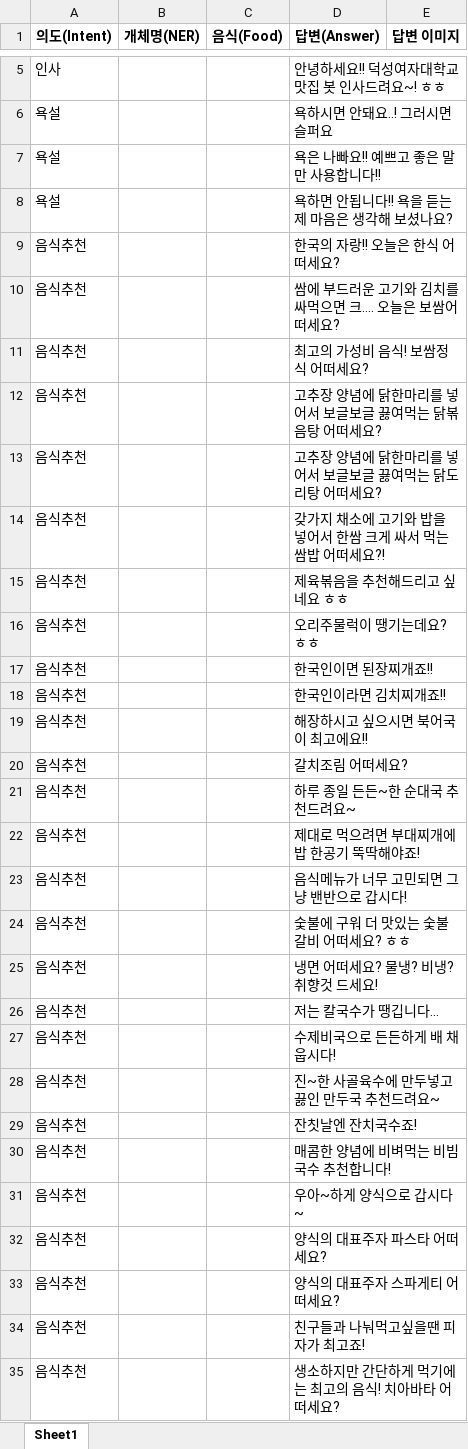
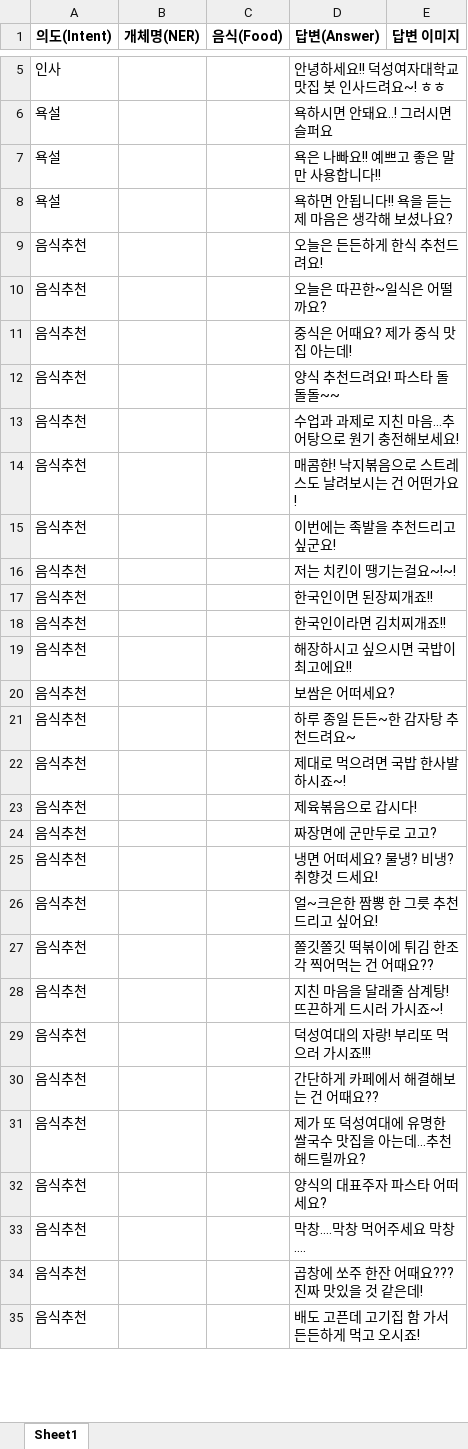
Before and after one commit to Half-GA/chatbot_mini, an Excel workbook: train_tools/qna/train_data.xlsx, sheet Sheet1, drawn as a sheet; only a part is shown, gaps mark what is left out; values as stored, in another font and other column widths than the file's, no borders; the diff covers the shown part only; the diff names each change by its address in the sheet, - before the commit and + after, or states it on an @@ line.

```diff
--- a/train_tools/qna/train_data.xlsx (sheet Sheet1)
+++ b/train_tools/qna/train_data.xlsx (sheet Sheet1)
-D9 (답변(Answer)): 한국의 자랑!! 오늘은 한식 어떠세요?
+D9 (답변(Answer)): 오늘은 든든하게 한식 추천드려요!
-D10 (답변(Answer)): 쌈에 부드러운 고기와 김치를 싸먹으면 크…. 오늘은 보쌈어떠세요?
+D10 (답변(Answer)): 오늘은 따끈한~일식은 어떨까요?
-D11 (답변(Answer)): 최고의 가성비 음식! 보쌈정식 어떠세요?
+D11 (답변(Answer)): 중식은 어때요? 제가 중식 맛집 아는데!
-D12 (답변(Answer)): 고추장 양념에 닭한마리를 넣어서 보글보글 끓여먹는 닭볶음탕 어떠세요?
+D12 (답변(Answer)): 양식 추천드려요! 파스타 돌돌돌~~
-D13 (답변(Answer)): 고추장 양념에 닭한마리를 넣어서 보글보글 끓여먹는 닭도리탕 어떠세요?
+D13 (답변(Answer)): 수업과 과제로 지친 마음...추어탕으로 원기 충전해보세요!
-D14 (답변(Answer)): 갖가지 채소에 고기와 밥을 넣어서 한쌈 크게 싸서 먹는 쌈밥 어떠세요?!
+D14 (답변(Answer)): 매콤한! 낙지볶음으로 스트레스도 날려보시는 건 어떤가요!
-D15 (답변(Answer)): 제육볶음을 추천해드리고 싶네요 ㅎㅎ
+D15 (답변(Answer)): 이번에는 족발을 추천드리고 싶군요!
-D16 (답변(Answer)): 오리주물럭이 땡기는데요? ㅎㅎ
+D16 (답변(Answer)): 저는 치킨이 땡기는걸요~!~!
-D19 (답변(Answer)): 해장하시고 싶으시면 북어국이 최고에요!!
+D19 (답변(Answer)): 해장하시고 싶으시면 국밥이 최고에요!!
-D20 (답변(Answer)): 갈치조림 어떠세요?
+D20 (답변(Answer)): 보쌈은 어떠세요?
-D21 (답변(Answer)): 하루 종일 든든~한 순대국 추천드려요~
+D21 (답변(Answer)): 하루 종일 든든~한 감자탕 추천드려요~
-D22 (답변(Answer)): 제대로 먹으려면 부대찌개에 밥 한공기 뚝딱해야죠!
+D22 (답변(Answer)): 제대로 먹으려면 국밥 한사발 하시죠~!
-D23 (답변(Answer)): 음식메뉴가 너무 고민되면 그냥 밴반으로 갑시다!
+D23 (답변(Answer)): 제육볶음으로 갑시다!
-D24 (답변(Answer)): 숯불에 구워 더 맛있는 숯불갈비 어떠세요? ㅎㅎ
+D24 (답변(Answer)): 짜장면에 군만두로 고고?
-D26 (답변(Answer)): 저는 칼국수가 땡깁니다…
+D26 (답변(Answer)): 얼~크은한 짬뽕 한 그릇 추천드리고 싶어요!
-D27 (답변(Answer)): 수제비국으로 든든하게 배 채웁시다!
+D27 (답변(Answer)): 쫄깃쫄깃 떡볶이에 튀김 한조각 찍어먹는 건 어때요??
-D28 (답변(Answer)): 진~한 사골육수에 만두넣고 끓인 만두국 추천드려요~
+D28 (답변(Answer)): 지친 마음을 달래줄 삼계탕! 뜨끈하게 드시러 가시죠~!
-D29 (답변(Answer)): 잔칫날엔 잔치국수죠!
+D29 (답변(Answer)): 덕성여대의 자랑! 부리또 먹으러 가시죠!!!
-D30 (답변(Answer)): 매콤한 양념에 비벼먹는 비빔국수 추천합니다!
+D30 (답변(Answer)): 간단하게 카페에서 해결해보는 건 어때요??
-D31 (답변(Answer)): 우아~하게 양식으로 갑시다~
+D31 (답변(Answer)): 제가 또 덕성여대에 유명한 쌀국수 맛집을 아는데...추천해드릴까요?
-D33 (답변(Answer)): 양식의 대표주자 스파게티 어떠세요?
+D33 (답변(Answer)): 막창….막창 먹어주세요 막창….
-D34 (답변(Answer)): 친구들과 나눠먹고싶을땐 피자가 최고죠!
+D34 (답변(Answer)): 곱창에 쏘주 한잔 어때요??? 진짜 맛있을 것 같은데!
-D35 (답변(Answer)): 생소하지만 간단하게 먹기에는 최고의 음식! 치아바타 어떠세요?
+D35 (답변(Answer)): 배도 고픈데 고기집 함 가서 든든하게 먹고 오시죠!
```
Also changed, not shown: 47 added rows and 5 edited cells elsewhere in this sheet, 7 other files.
